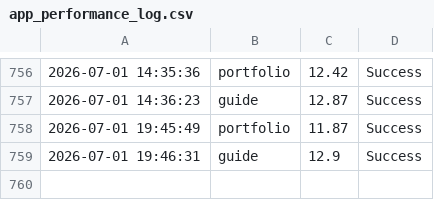
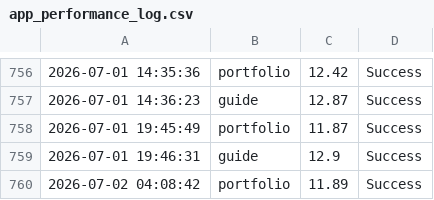
Before and after one commit to ntkauffman1/data-analytics-portfolio, a CSV file: app_performance_log.csv, drawn as a sheet; only a part is shown, gaps mark what is left out; the diff names each change by its address in the sheet, - before the commit and + after, or states it on an @@ line.

```diff
--- a/app_performance_log.csv
+++ b/app_performance_log.csv
+row 760: 2026-07-02 04:08:42 | portfolio | 11.89 | Success
```
